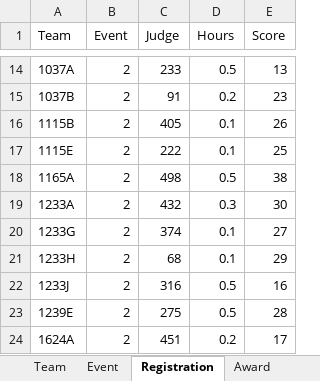
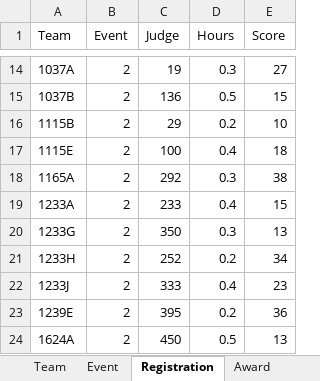
Before and after one commit to Dilan34526/VEX_Robotics_DBMS, an Excel workbook: my-react-app/SQL_VEX_DB.xlsx, sheet Registration, drawn as a sheet; only a part is shown, gaps mark what is left out; values as stored, in another font and other column widths than the file's, no borders; the diff covers the shown part only; the diff names each change by its address in the sheet, - before the commit and + after, or states it on an @@ line.

```diff
--- a/my-react-app/SQL_VEX_DB.xlsx (sheet Registration)
+++ b/my-react-app/SQL_VEX_DB.xlsx (sheet Registration)
-C14 (Judge): 233
+C14 (Judge): 19
-D14 (Hours): 0.5
+D14 (Hours): 0.3
-E14 (Score): 13
+E14 (Score): 27
-C15 (Judge): 91
+C15 (Judge): 136
-D15 (Hours): 0.2
+D15 (Hours): 0.5
-E15 (Score): 23
+E15 (Score): 15
-C16 (Judge): 405
+C16 (Judge): 29
-D16 (Hours): 0.1
+D16 (Hours): 0.2
-E16 (Score): 26
+E16 (Score): 10
-C17 (Judge): 222
+C17 (Judge): 100
-D17 (Hours): 0.1
+D17 (Hours): 0.4
-E17 (Score): 25
+E17 (Score): 18
-C18 (Judge): 498
+C18 (Judge): 292
-D18 (Hours): 0.5
+D18 (Hours): 0.3
-C19 (Judge): 432
+C19 (Judge): 233
-D19 (Hours): 0.3
+D19 (Hours): 0.4
-E19 (Score): 30
+E19 (Score): 15
-C20 (Judge): 374
+C20 (Judge): 350
-D20 (Hours): 0.1
+D20 (Hours): 0.3
-E20 (Score): 27
+E20 (Score): 13
-C21 (Judge): 68
+C21 (Judge): 252
-D21 (Hours): 0.1
+D21 (Hours): 0.2
-E21 (Score): 29
+E21 (Score): 34
-C22 (Judge): 316
+C22 (Judge): 333
-D22 (Hours): 0.5
+D22 (Hours): 0.4
-E22 (Score): 16
+E22 (Score): 23
-C23 (Judge): 275
+C23 (Judge): 395
-D23 (Hours): 0.5
+D23 (Hours): 0.2
-E23 (Score): 28
+E23 (Score): 36
-C24 (Judge): 451
+C24 (Judge): 450
-D24 (Hours): 0.2
+D24 (Hours): 0.5
-E24 (Score): 17
+E24 (Score): 13
```
Also changed, not shown: 457 edited cells elsewhere in this sheet, sheet Volunteers, sheet Mentors, sheet Matches, 17 other files.
